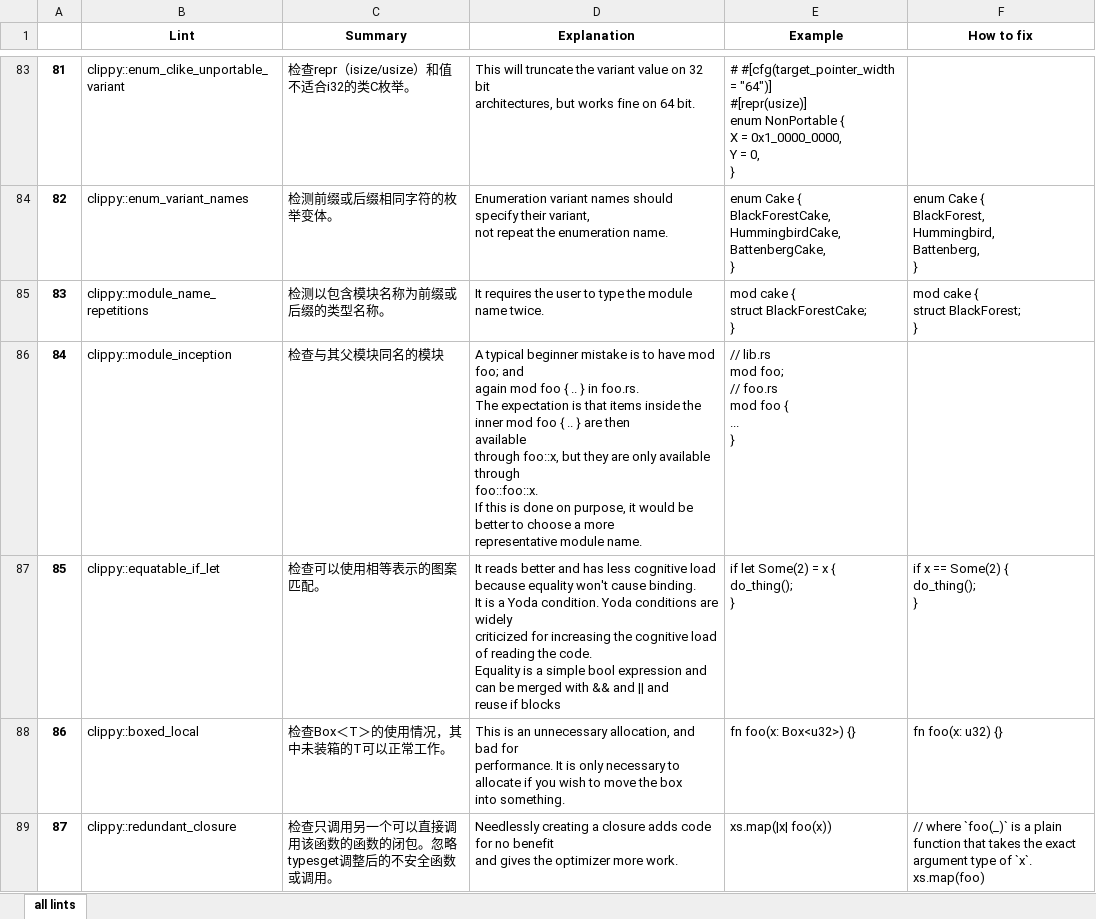
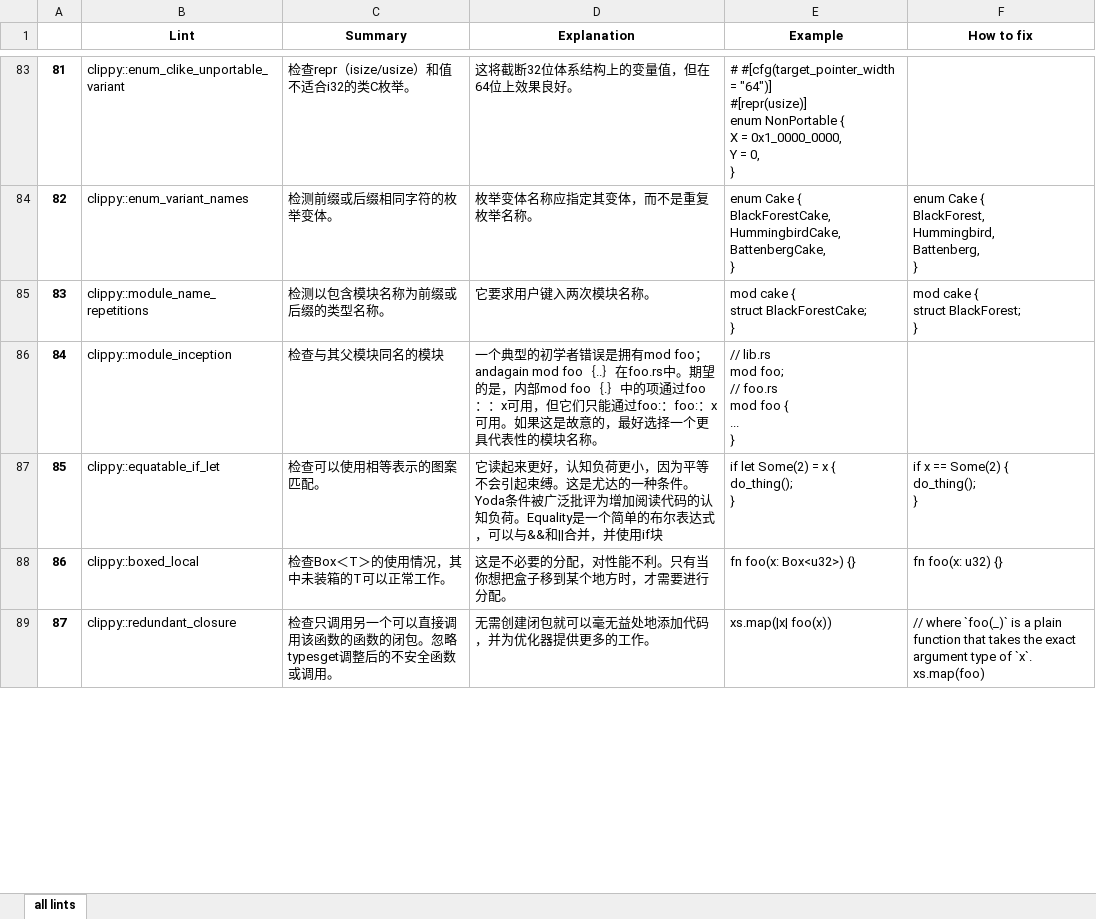
Before and after one commit to J-ZhengLi/lint-info-extractor, an Excel workbook: result.xlsx, sheet all lints, drawn as a sheet; only a part is shown, gaps mark what is left out; values as stored, in another font and other column widths than the file's, no borders; ↵ is a line break in a cell; the diff covers the shown part only; the diff names each change by its address in the sheet, - before the commit and + after, or states it on an @@ line.

Commit message:
i decided to translate lint description as well, even though it sucks most of the time

```diff
--- a/result.xlsx (sheet all lints)
+++ b/result.xlsx (sheet all lints)
-D83 (Explanation): This will truncate the variant value on 32 bit ↵ architectures, but works fine on 64 bit.
+D83 (Explanation): 这将截断32位体系结构上的变量值，但在64位上效果良好。
-D84 (Explanation): Enumeration variant names should specify their variant, ↵ not repeat the enumeration name.
+D84 (Explanation): 枚举变体名称应指定其变体，而不是重复枚举名称。
-D85 (Explanation): It requires the user to type the module name twice.
+D85 (Explanation): 它要求用户键入两次模块名称。
-D86 (Explanation): A typical beginner mistake is to have mod foo; and ↵ again mod foo { .. } in foo.rs. ↵ The expectation is that items inside the inner mod foo { .. } are then ↵ available ↵ through foo::x, but they are only available through ↵ foo::foo::x. ↵ If this is done on purpose, it would be better to choose a more ↵ representative module name.
+D86 (Explanation): 一个典型的初学者错误是拥有mod foo；andagain mod foo｛..｝在foo.rs中。期望的是，内部mod foo｛.｝中的项通过foo：：x可用，但它们只能通过foo:：foo:：x可用。如果这是故意的，最好选择一个更具代表性的模块名称。
-D87 (Explanation): It reads better and has less cognitive load because equality won't cause binding. ↵ It is a Yoda condition. Yoda conditions are widely ↵ criticized for increasing the cognitive load of reading the code. ↵ Equality is a simple bool expression and can be merged with && and || and ↵ reuse if blocks
+D87 (Explanation): 它读起来更好，认知负荷更小，因为平等不会引起束缚。这是尤达的一种条件。Yoda条件被广泛批评为增加阅读代码的认知负荷。Equality是一个简单的布尔表达式，可以与&&和||合并，并使用if块
-D88 (Explanation): This is an unnecessary allocation, and bad for ↵ performance. It is only necessary to allocate if you wish to move the box ↵ into something.
+D88 (Explanation): 这是不必要的分配，对性能不利。只有当你想把盒子移到某个地方时，才需要进行分配。
-D89 (Explanation): Needlessly creating a closure adds code for no benefit ↵ and gives the optimizer more work.
+D89 (Explanation): 无需创建闭包就可以毫无益处地添加代码，并为优化器提供更多的工作。
```
Also changed, not shown: 788 edited cells elsewhere in this sheet, 2 other files.
